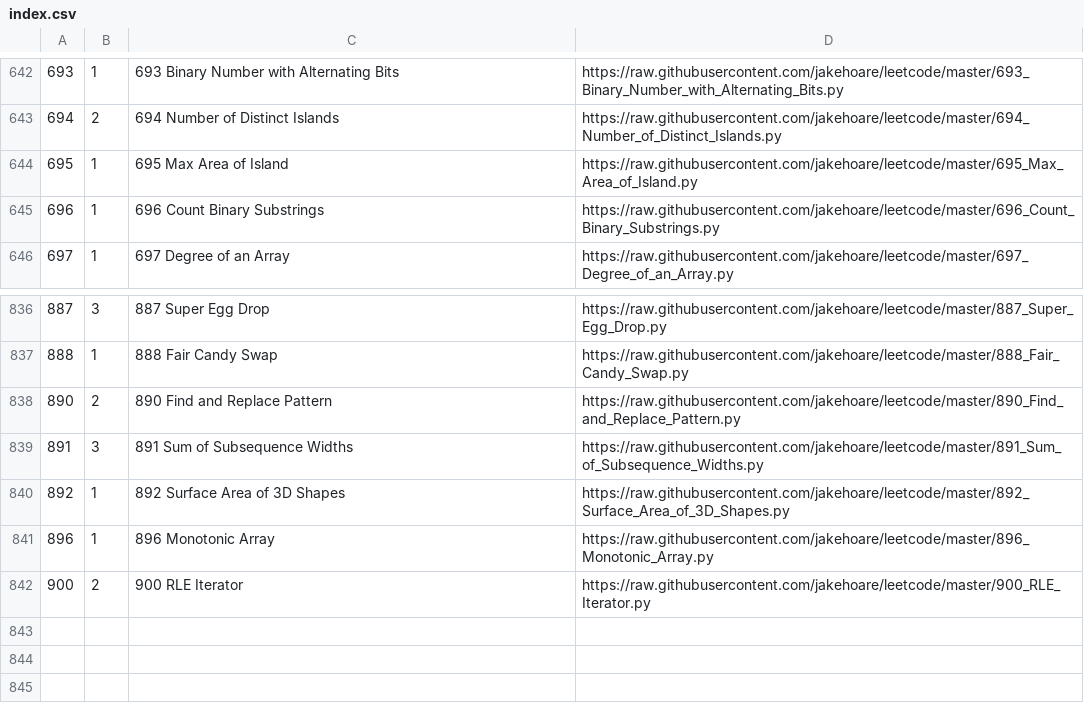
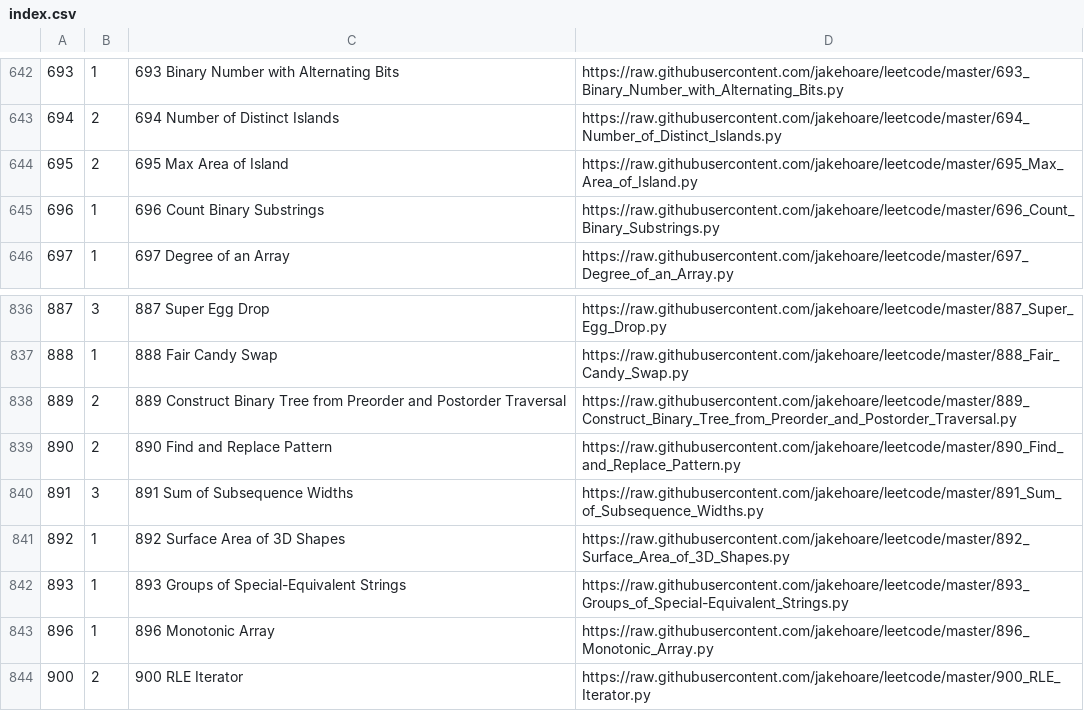
Before and after one commit to jakehoare/leetcode, a CSV file: index.csv, drawn as a sheet; only a part is shown, gaps mark what is left out.

Commit message:
Update index.

```diff
--- a/index.csv
+++ b/index.csv
@@ -643,3 +643,3 @@
 694,2,694 Number of Distinct Islands,https://raw.githubusercontent.com/jakehoare/leetcode/master/694_Number_of_Distinct_Islands.py
-695,1,695 Max Area of Island,https://raw.githubusercontent.com/jakehoare/leetcode/master/695_Max_Area_of_Island.py
+695,2,695 Max Area of Island,https://raw.githubusercontent.com/jakehoare/leetcode/master/695_Max_Area_of_Island.py
 696,1,696 Count Binary Substrings,https://raw.githubusercontent.com/jakehoare/leetcode/master/696_Count_Binary_Substrings.py
@@ -837,2 +837,3 @@
 888,1,888 Fair Candy Swap,https://raw.githubusercontent.com/jakehoare/leetcode/master/888_Fair_Candy_Swap.py
+889,2,889 Construct Binary Tree from Preorder and Postorder Traversal,https://raw.githubusercontent.com/jakehoare/leetcode/master/889_Construct_Binary_Tree_from_Preorder_and_Postorder_Traversal.py
 890,2,890 Find and Replace Pattern,https://raw.githubusercontent.com/jakehoare/leetcode/master/890_Find_and_Replace_Pattern.py
@@ -840,2 +841,3 @@
 892,1,892 Surface Area of 3D Shapes,https://raw.githubusercontent.com/jakehoare/leetcode/master/892_Surface_Area_of_3D_Shapes.py
+893,1,893 Groups of Special-Equivalent Strings,https://raw.githubusercontent.com/jakehoare/leetcode/master/893_Groups_of_Special-Equivalent_Strings.py
 896,1,896 Monotonic Array,https://raw.githubusercontent.com/jakehoare/leetcode/master/896_Monotonic_Array.py
```
